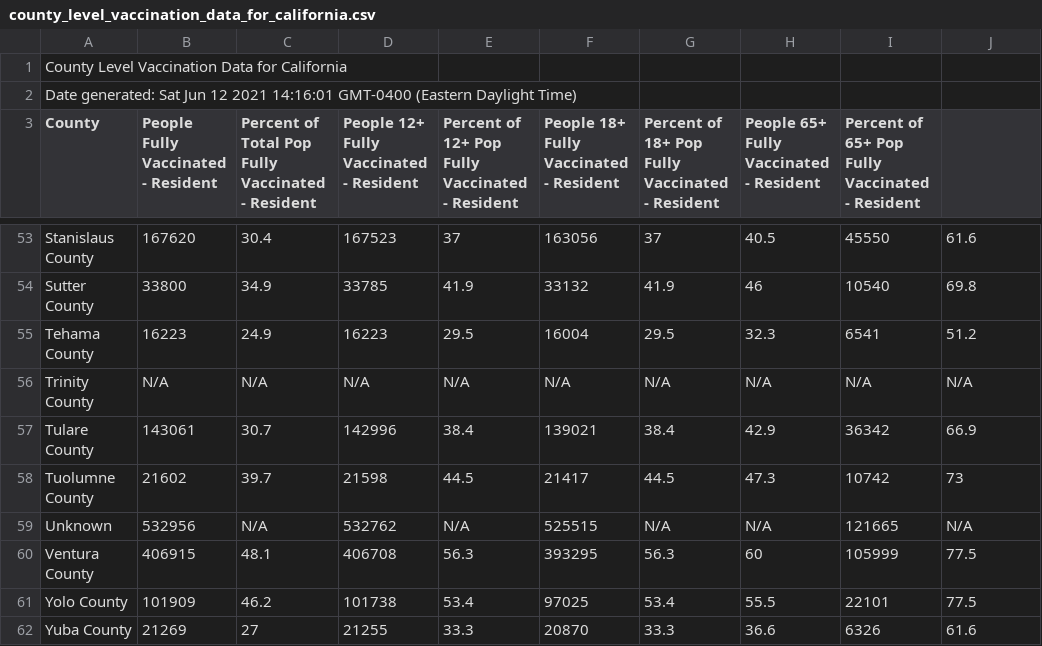
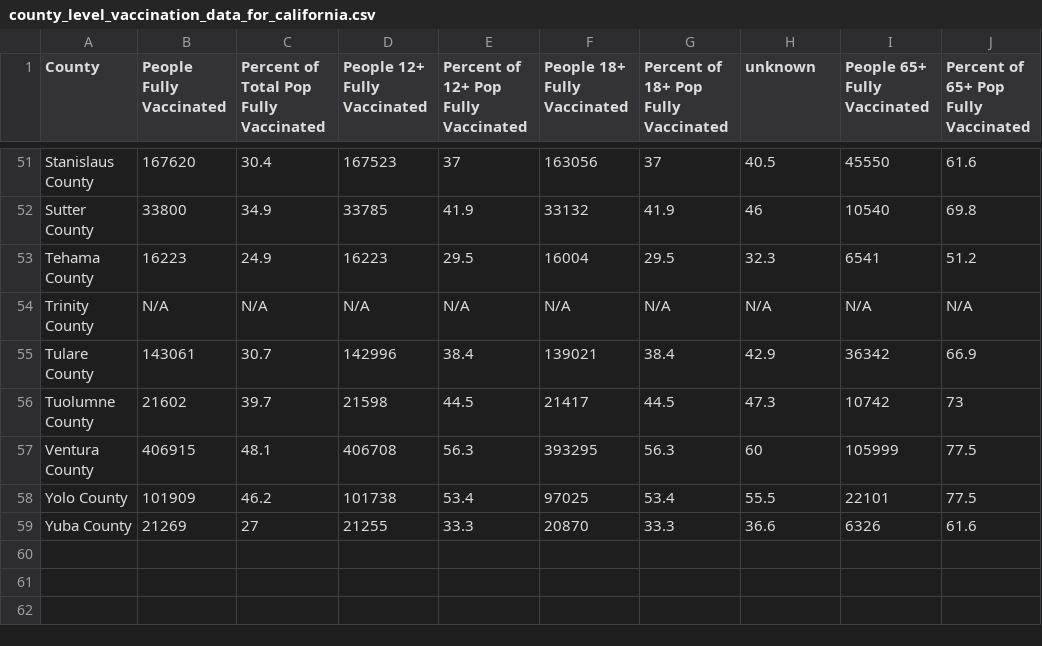
Before and after one commit to cob224/stemsi, a CSV file: county_level_vaccination_data_for_california.csv, drawn as a sheet; only a part is shown, gaps mark what is left out; removed rows and columns are numbered as before the commit, all else as after; the diff names each change by its address in the sheet, - before the commit and + after, or states it on an @@ line.

Commit message:
Update county_level_vaccination_data_for_california.csv

```diff
--- a/county_level_vaccination_data_for_california.csv
+++ b/county_level_vaccination_data_for_california.csv
-row 1: County Level Vaccination Data for California
-row 2: Date generated: Sat Jun 12 2021 14:16:01 GMT-0400 (Eastern Daylight Time)
-B1: People Fully Vaccinated - Resident
+B1: People Fully Vaccinated
-C1: Percent of Total Pop Fully Vaccinated - Resident
+C1: Percent of Total Pop Fully Vaccinated
-D1: People 12+ Fully Vaccinated - Resident
+D1: People 12+ Fully Vaccinated
-E1: Percent of 12+ Pop Fully Vaccinated - Resident
+E1: Percent of 12+ Pop Fully Vaccinated
-F1: People 18+ Fully Vaccinated - Resident
+F1: People 18+ Fully Vaccinated
-G1: Percent of 18+ Pop Fully Vaccinated - Resident
+G1: Percent of 18+ Pop Fully Vaccinated
-H1: People 65+ Fully Vaccinated - Resident
+H1: unknown
-I1: Percent of 65+ Pop Fully Vaccinated - Resident
+I1: People 65+ Fully Vaccinated
-J1: (empty)
+J1: Percent of 65+ Pop Fully Vaccinated
-row 59: Unknown | 532956 | N/A | 532762 | N/A | 525515 | N/A | N/A | 121665 | N/A
```
